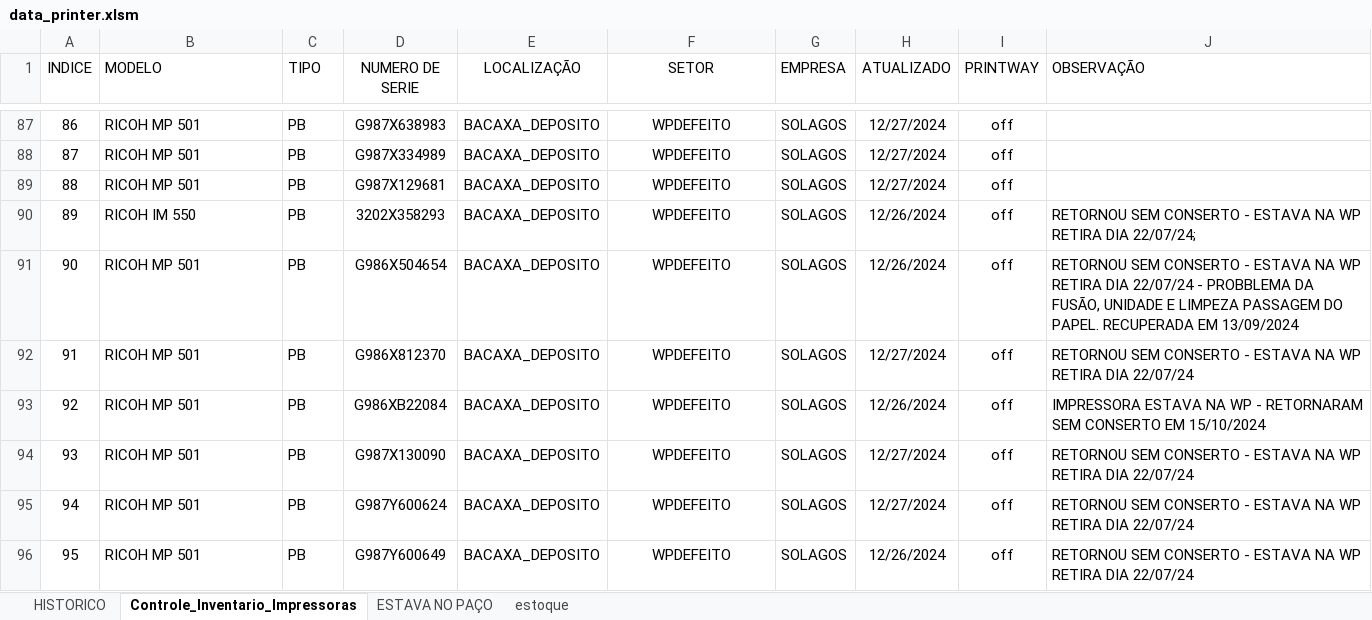
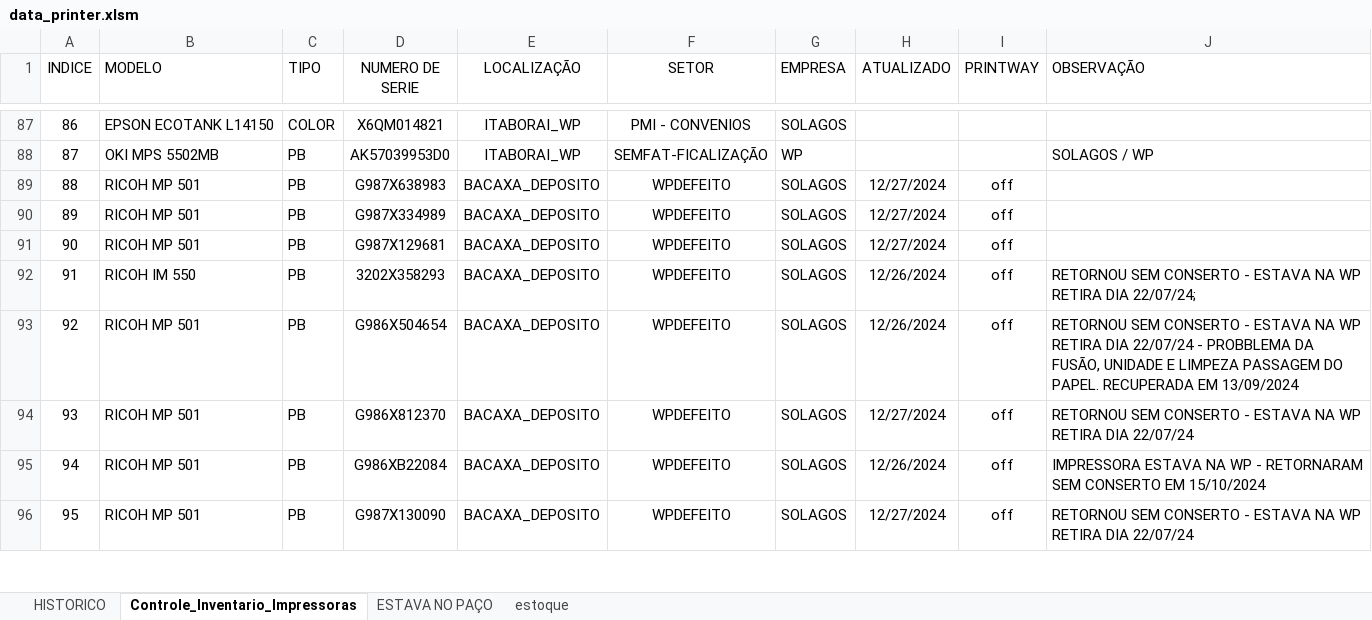
Before and after one commit to flavio-foa-dev/excel, an Excel workbook: data_printer.xlsm, sheet Controle_Inventario_Impressoras, drawn as a sheet; only a part is shown, gaps mark what is left out; values as stored, in another font and other column widths than the file's, no borders; conditional formats and table styles not drawn; the diff covers the shown part only; the diff names each change by its address in the sheet, - before the commit and + after, or states it on an @@ line.

Commit message:
atualiza 2 print deposito ita

```diff
--- a/data_printer.xlsm (sheet Controle_Inventario_Impressoras)
+++ b/data_printer.xlsm (sheet Controle_Inventario_Impressoras)
-B87 (MODELO): RICOH MP 501
+B87 (MODELO): EPSON ECOTANK L14150
-C87 (TIPO): PB
+C87 (TIPO): COLOR
-D87 (NUMERO DE SERIE): G987X638983
+D87 (NUMERO DE SERIE): X6QM014821
-E87:E88 (LOCALIZAÇÃO): BACAXA_DEPOSITO
+E87:E88 (LOCALIZAÇÃO): ITABORAI_WP
-F87 (SETOR): WPDEFEITO
+F87 (SETOR): PMI - CONVENIOS
-H87:H88 (ATUALIZADO): 12/27/2024
+H87:H88 (ATUALIZADO): (empty)
-I87:I88 (PRINTWAY): off
+I87:I88 (PRINTWAY): (empty)
-B88 (MODELO): RICOH MP 501
+B88 (MODELO): OKI MPS 5502MB
-D88 (NUMERO DE SERIE): G987X334989
+D88 (NUMERO DE SERIE): AK57039953D0
-F88 (SETOR): WPDEFEITO
+F88 (SETOR): SEMFAT-FICALIZAÇÃO
-G88 (EMPRESA): SOLAGOS
+G88 (EMPRESA): WP
-J88 (OBSERVAÇÃO): (empty)
+J88 (OBSERVAÇÃO): SOLAGOS / WP
-D89 (NUMERO DE SERIE): G987X129681
+D89 (NUMERO DE SERIE): G987X638983
-B90 (MODELO): RICOH IM 550
+B90 (MODELO): RICOH MP 501
-D90 (NUMERO DE SERIE): 3202X358293
+D90 (NUMERO DE SERIE): G987X334989
-H90:H91 (ATUALIZADO): 12/26/2024
+H90:H91 (ATUALIZADO): 12/27/2024
-J90 (OBSERVAÇÃO): RETORNOU SEM CONSERTO - ESTAVA NA WP RETIRA DIA 22/07/24;
+J90 (OBSERVAÇÃO): (empty)
-D91 (NUMERO DE SERIE): G986X504654
+D91 (NUMERO DE SERIE): G987X129681
-J91 (OBSERVAÇÃO): RETORNOU SEM CONSERTO - ESTAVA NA WP RETIRA DIA 22/07/24 - PROBBLEMA DA FUSÃO, UNIDADE E LIMPEZA PASSAGEM DO PAPEL. RECUPERADA EM 13/09/2024
+J91 (OBSERVAÇÃO): (empty)
-B92 (MODELO): RICOH MP 501
+B92 (MODELO): RICOH IM 550
-D92 (NUMERO DE SERIE): G986X812370
+D92 (NUMERO DE SERIE): 3202X358293
-H92 (ATUALIZADO): 12/27/2024
+H92 (ATUALIZADO): 12/26/2024
-J92 (OBSERVAÇÃO): …RETIRA DIA 22/07/24
+J92 (OBSERVAÇÃO): …RETIRA DIA 22/07/24;
-D93 (NUMERO DE SERIE): G986XB22084
+D93 (NUMERO DE SERIE): G986X504654
-J93 (OBSERVAÇÃO): IMPRESSORA ESTAVA NA WP - RETORNARAM SEM CONSERTO EM 15/10/2024
+J93 (OBSERVAÇÃO): RETORNOU SEM CONSERTO - ESTAVA NA WP RETIRA DIA 22/07/24 - PROBBLEMA DA FUSÃO, UNIDADE E LIMPEZA PASSAGEM DO PAPEL. RECUPERADA EM 13/09/2024
-D94 (NUMERO DE SERIE): G987X130090
+D94 (NUMERO DE SERIE): G986X812370
-D95 (NUMERO DE SERIE): G987Y600624
+D95 (NUMERO DE SERIE): G986XB22084
-H95 (ATUALIZADO): 12/27/2024
+H95 (ATUALIZADO): 12/26/2024
-J95 (OBSERVAÇÃO): RETORNOU SEM CONSERTO - ESTAVA NA WP RETIRA DIA 22/07/24
+J95 (OBSERVAÇÃO): IMPRESSORA ESTAVA NA WP - RETORNARAM SEM CONSERTO EM 15/10/2024
-D96 (NUMERO DE SERIE): G987Y600649
+D96 (NUMERO DE SERIE): G987X130090
-H96 (ATUALIZADO): 12/26/2024
+H96 (ATUALIZADO): 12/27/2024
```
Also changed, not shown: 136 added rows, 15 hidden or unhidden rows, 358 edited cells and cell formats elsewhere in this sheet, sheet estoque.
